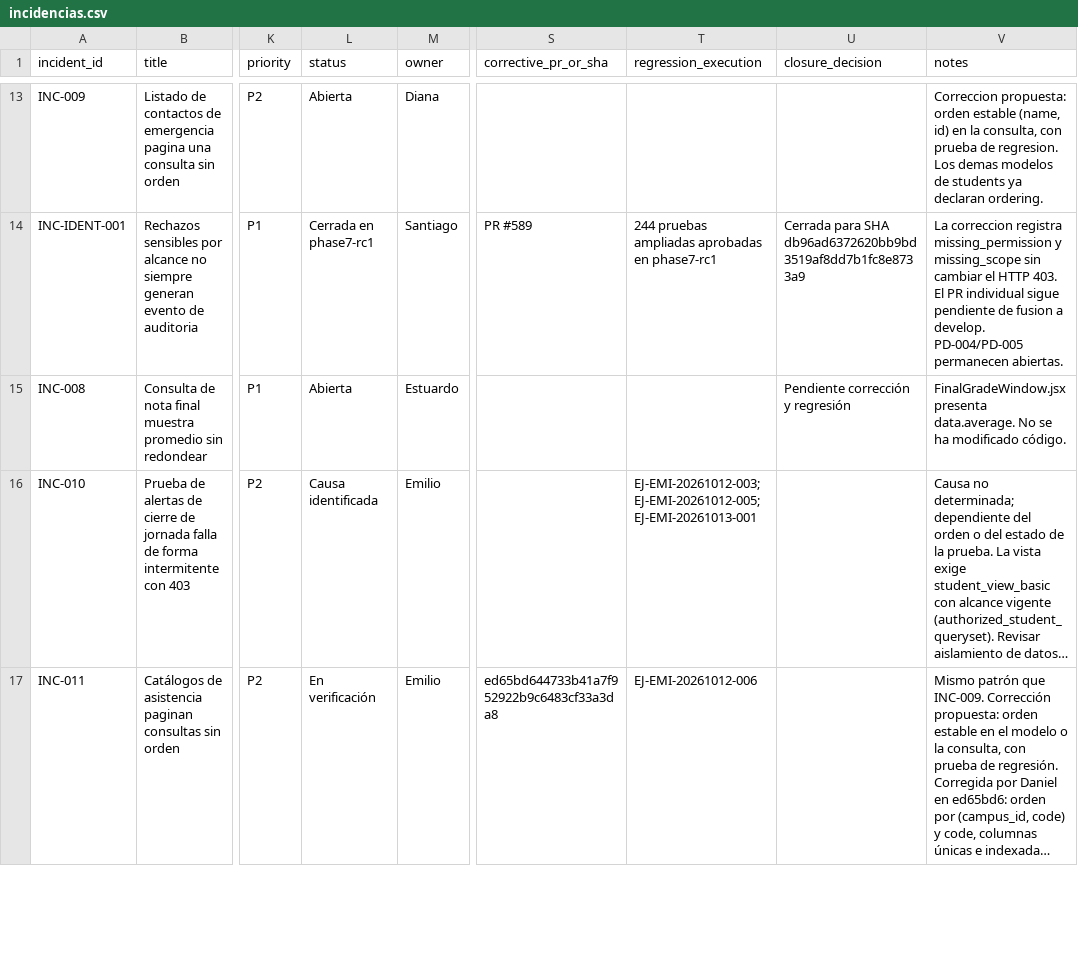
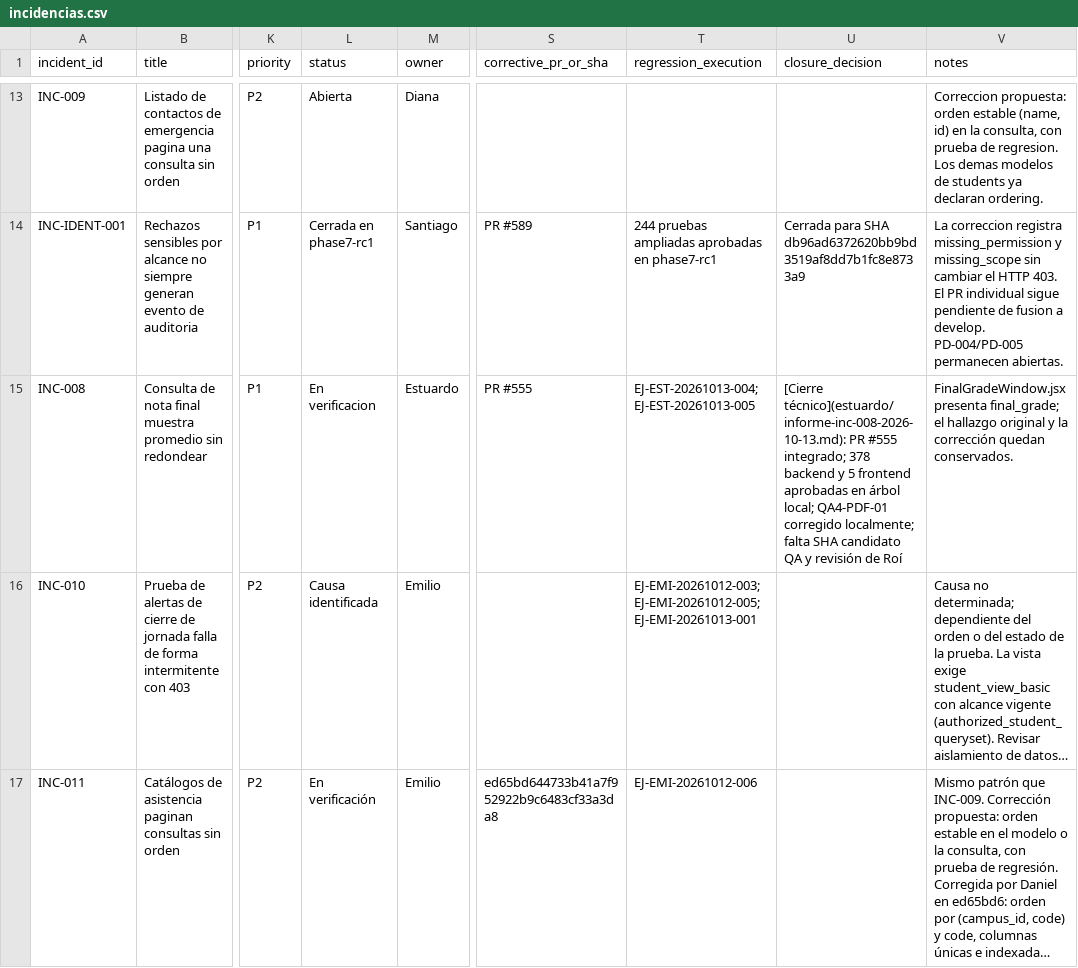
Before and after one commit to siga-inebi/siga-inebi, a CSV file: docs/quality/fase-7/incidencias.csv, drawn as a sheet; only a part is shown, gaps mark what is left out; long unchanged cells end in …; the diff names each change by its address in the sheet, - before the commit and + after, or states it on an @@ line.

```diff
--- a/docs/quality/fase-7/incidencias.csv
+++ b/docs/quality/fase-7/incidencias.csv
-L15 (status): Abierta
+L15 (status): En verificacion
-S15 (corrective_pr_or_sha): (empty)
+S15 (corrective_pr_or_sha): PR #555
-T15 (regression_execution): (empty)
+T15 (regression_execution): EJ-EST-20261013-004;EJ-EST-20261013-005
-U15 (closure_decision): Pendiente corrección y regresión
+U15 (closure_decision): [Cierre técnico](estuardo/informe-inc-008-2026-10-13.md): PR #555 integrado; 378 backend y 5 frontend aprobadas en árbol local; QA4-PDF-01 corregido localmente; falta SHA candidato QA y revisión de Roí
-V15 (notes): FinalGradeWindow.jsx presenta data.average. No se ha modificado código.
+V15 (notes): FinalGradeWindow.jsx presenta final_grade; el hallazgo original y la corrección quedan conservados.
```
Also changed, not shown: docs/quality/fase-7/ejecuciones.csv, 9 other files.
